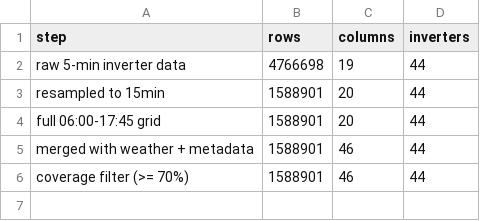
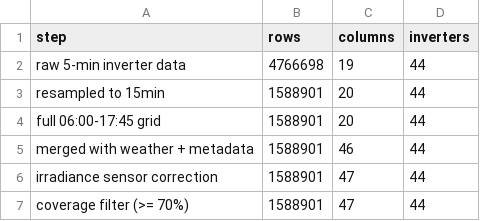
Before and after one commit to Veershah611/InvertML, a CSV file: reports/tables/prep_summary.csv, drawn as a sheet.

```diff
--- a/reports/tables/prep_summary.csv
+++ b/reports/tables/prep_summary.csv
@@ -5,2 +5,3 @@ full 06:00-17:45 grid,1588901,20,44
 merged with weather + metadata,1588901,46,44
-coverage filter (>= 70%),1588901,46,44
+irradiance sensor correction,1588901,47,44
+coverage filter (>= 70%),1588901,47,44
```
Also changed, not shown: reports/tables/coverage_by_inverter.csv, reports/tables/gaps_by_inverter_month.csv, 4 other files.
